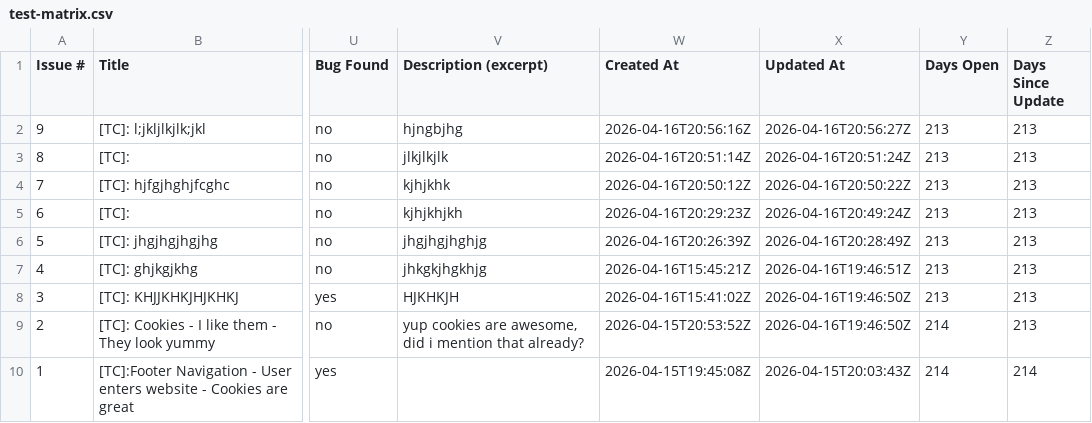
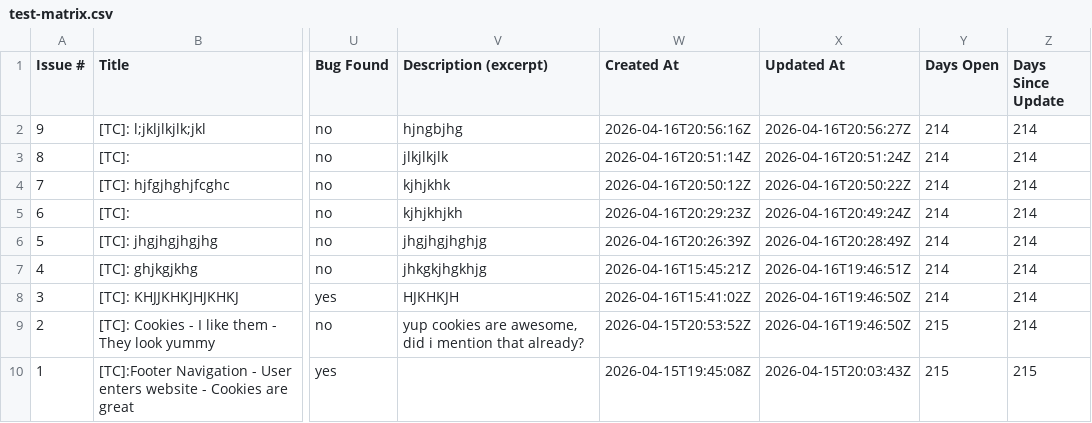
Before and after one commit to TheodorIvascu/Peviitor_TC, a CSV file: docs/test-matrix.csv, drawn as a sheet; only a part is shown, gaps mark what is left out; the diff names each change by its address in the sheet, - before the commit and + after, or states it on an @@ line.

```diff
--- a/docs/test-matrix.csv
+++ b/docs/test-matrix.csv
-Y2:Y8 (Days Open): 213
+Y2:Y8 (Days Open): 214
-Z2:Z9 (Days Since Update): 213
+Z2:Z9 (Days Since Update): 214
-Y9:Y10 (Days Open): 214
+Y9:Y10 (Days Open): 215
-Z10 (Days Since Update): 214
+Z10 (Days Since Update): 215
```
Also changed, not shown: 2 other files.
